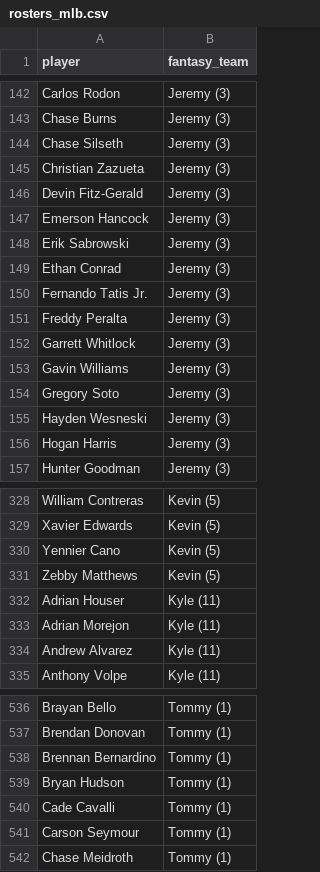
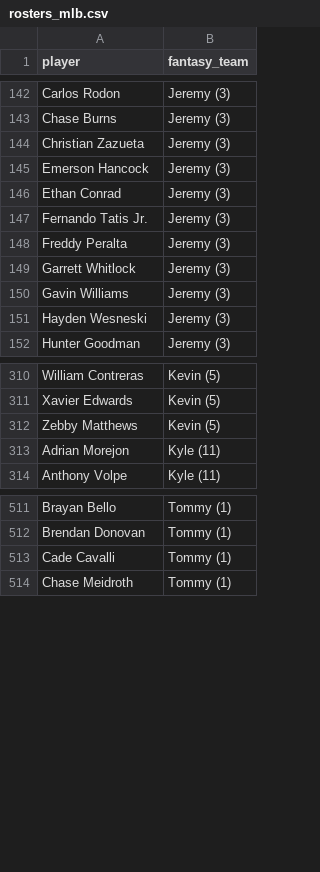
Before and after one commit to kyeill/dynasty, a CSV file: output/rosters_mlb.csv, drawn as a sheet; only a part is shown, gaps mark what is left out; the diff covers the shown part only.

```diff
--- a/output/rosters_mlb.csv
+++ b/output/rosters_mlb.csv
@@ -143,7 +143,4 @@ Carlos Rodon,Jeremy (3)
 Chase Burns,Jeremy (3)
-Chase Silseth,Jeremy (3)
 Christian Zazueta,Jeremy (3)
-Devin Fitz-Gerald,Jeremy (3)
 Emerson Hancock,Jeremy (3)
-Erik Sabrowski,Jeremy (3)
 Ethan Conrad,Jeremy (3)
@@ -153,5 +150,3 @@ Garrett Whitlock,Jeremy (3)
 Gavin Williams,Jeremy (3)
-Gregory Soto,Jeremy (3)
 Hayden Wesneski,Jeremy (3)
-Hogan Harris,Jeremy (3)
 Hunter Goodman,Jeremy (3)
@@ -329,7 +311,4 @@ William Contreras,Kevin (5)
 Xavier Edwards,Kevin (5)
-Yennier Cano,Kevin (5)
 Zebby Matthews,Kevin (5)
-Adrian Houser,Kyle (11)
 Adrian Morejon,Kyle (11)
-Andrew Alvarez,Kyle (11)
 Anthony Volpe,Kyle (11)
@@ -537,6 +512,3 @@ Brayan Bello,Tommy (1)
 Brendan Donovan,Tommy (1)
-Brennan Bernardino,Tommy (1)
-Bryan Hudson,Tommy (1)
 Cade Cavalli,Tommy (1)
-Carson Seymour,Tommy (1)
 Chase Meidroth,Tommy (1)
```
Also changed, not shown: 27 removed rows elsewhere in this file, lastgood/nba_current.csv, output/combined_rankings_mlb.csv, 25 other files.
